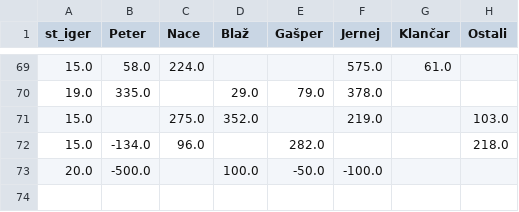
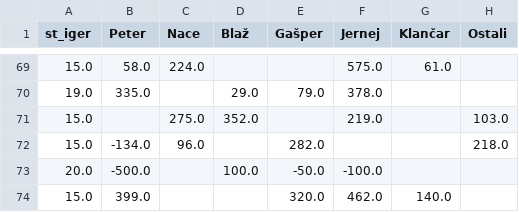
Before and after one commit to naceee/naceee.github.io, a CSV file: tarok/data/game_by_game_data.csv, drawn as a sheet; only a part is shown, gaps mark what is left out; the diff names each change by its address in the sheet, - before the commit and + after, or states it on an @@ line.

```diff
--- a/tarok/data/game_by_game_data.csv
+++ b/tarok/data/game_by_game_data.csv
+row 74: 15.0 | 399.0 |  |  | 320.0 | 462.0 | 140.0
```
Also changed, not shown: tarok/data/raw_data.csv, tarok/data/wins_by_game.csv, 6 other files.
